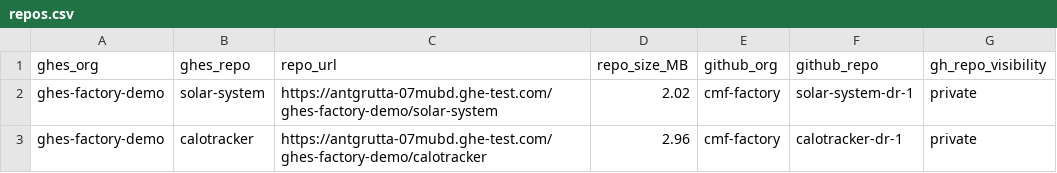
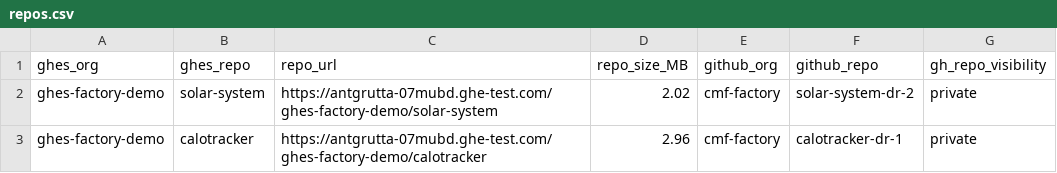
Before and after one commit to bh-org-01/ghes-to-ghec-dr-demo, a CSV file: repos.csv, drawn as a sheet.

```diff
--- a/repos.csv
+++ b/repos.csv
@@ -1,3 +1,3 @@
 ghes_org,ghes_repo,repo_url,repo_size_MB,github_org,github_repo,gh_repo_visibility
-ghes-factory-demo,solar-system,https://antgrutta-07mubd.ghe-test.com/ghes-factory-demo/solar-system,2.02,cmf-factory,solar-system-dr-1,private
+ghes-factory-demo,solar-system,https://antgrutta-07mubd.ghe-test.com/ghes-factory-demo/solar-system,2.02,cmf-factory,solar-system-dr-2,private
 ghes-factory-demo,calotracker,https://antgrutta-07mubd.ghe-test.com/ghes-factory-demo/calotracker,2.96,cmf-factory,calotracker-dr-1,private
```
